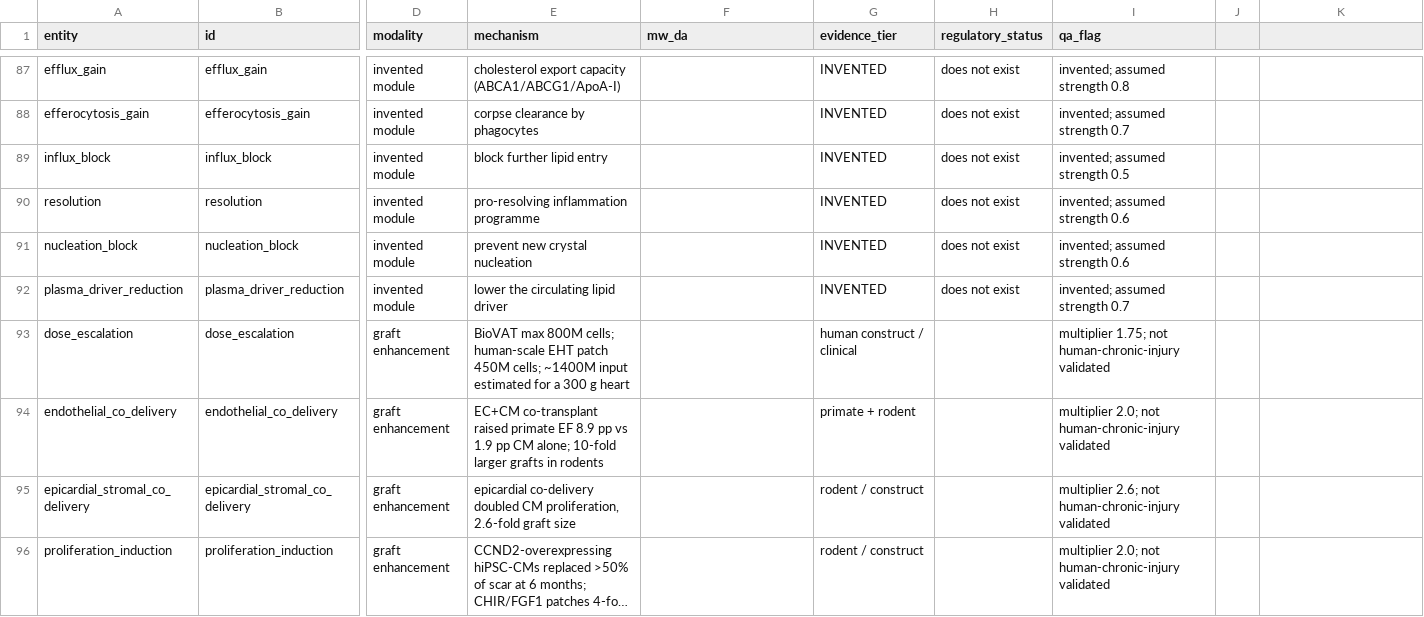
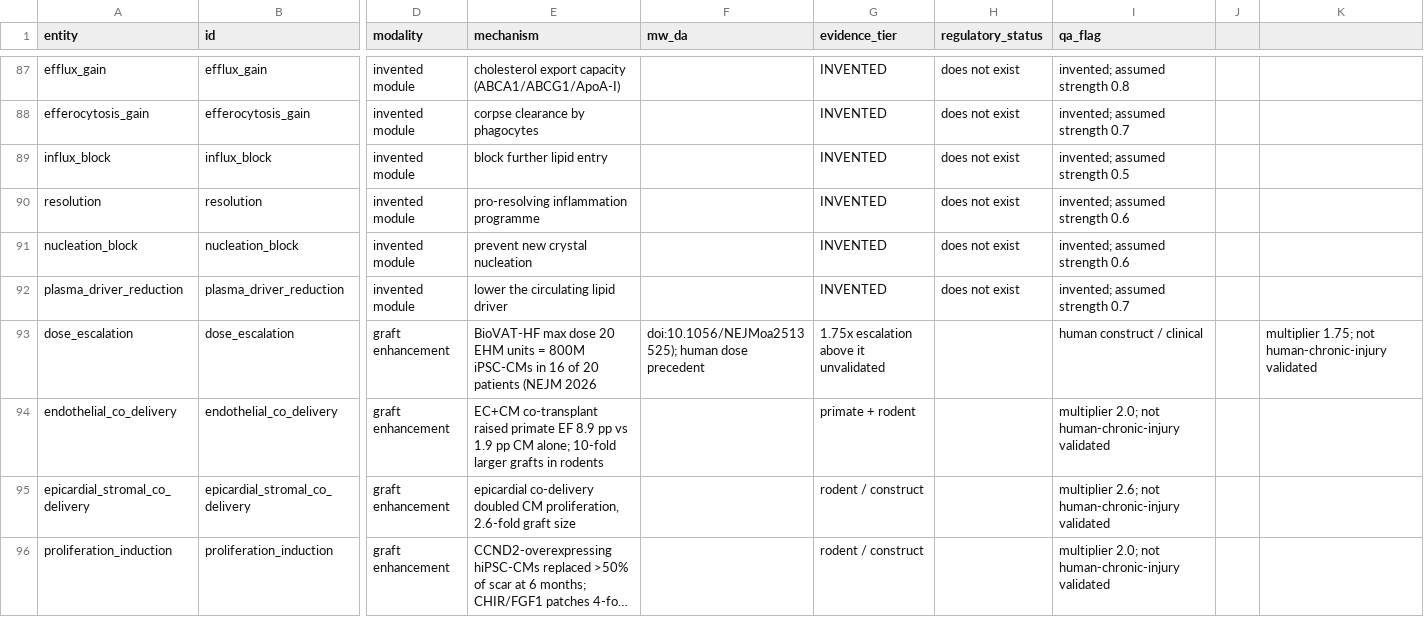
Before and after one commit to Mr-Nobody-Anonymous/IHD_Computational_Study, a CSV file: docs/FULL_REPORT_chemical_index.csv, drawn as a sheet; only a part is shown, gaps mark what is left out; long unchanged cells end in …; the diff names each change by its address in the sheet, - before the commit and + after, or states it on an @@ line.

```diff
--- a/docs/FULL_REPORT_chemical_index.csv
+++ b/docs/FULL_REPORT_chemical_index.csv
-E93 (mechanism): BioVAT max 800M cells; human-scale EHT patch 450M cells; ~1400M input estimated for a 300 g heart
+E93 (mechanism): BioVAT-HF max dose 20 EHM units = 800M iPSC-CMs in 16 of 20 patients (NEJM 2026
-F93 (mw_da): (empty)
+F93 (mw_da): doi:10.1056/NEJMoa2513525); human dose precedent
-G93 (evidence_tier): human construct / clinical
+G93 (evidence_tier): 1.75x escalation above it unvalidated
-I93 (qa_flag): multiplier 1.75; not human-chronic-injury validated
+I93 (qa_flag): human construct / clinical
-K93: (empty)
+K93: multiplier 1.75; not human-chronic-injury validated
```
Also changed, not shown: results/atlas3/tables/atlas3_attempt_sweep.csv, results/atlas3/tables/atlas3_headline.csv, 28 other files.
